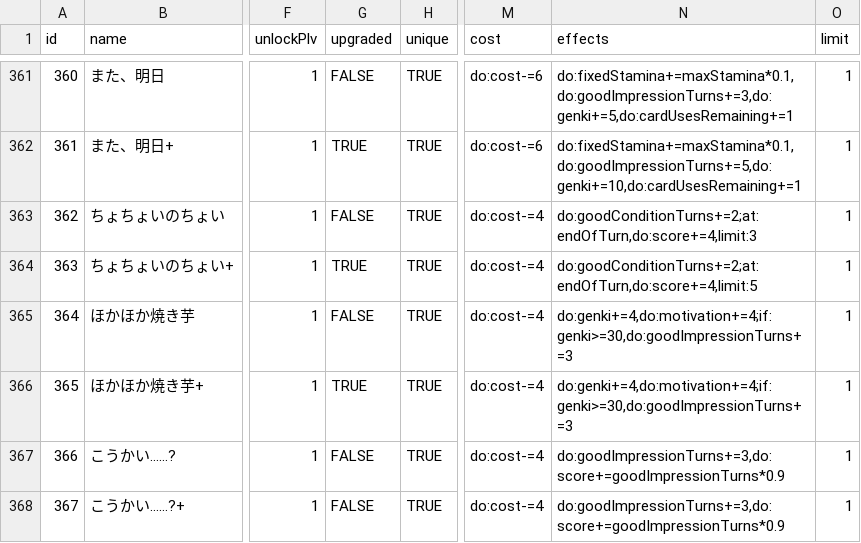
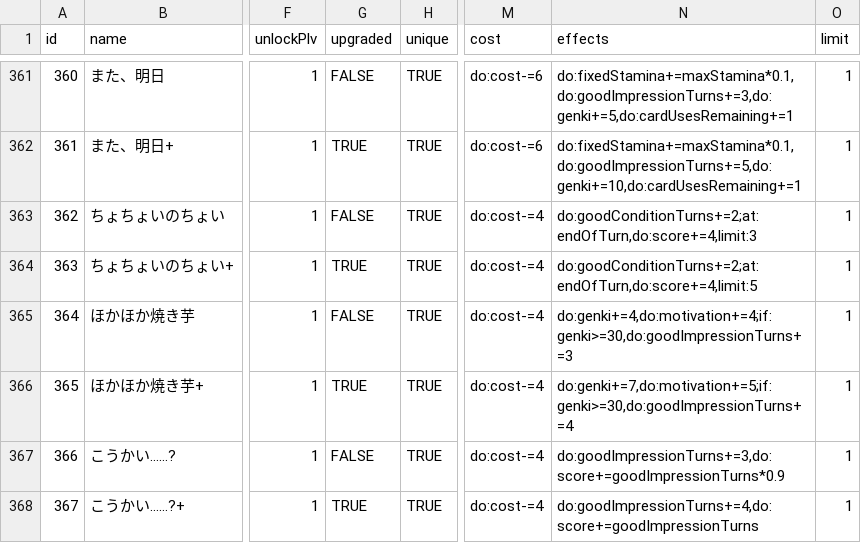
Before and after one commit to surisuririsu/gakumas-data, a CSV file: csv/skill_cards.csv, drawn as a sheet; only a part is shown, gaps mark what is left out; the diff names each change by its address in the sheet, - before the commit and + after, or states it on an @@ line.

Commit message:
Update select pickup gacha support skill cards

```diff
--- a/csv/skill_cards.csv
+++ b/csv/skill_cards.csv
-N366 (effects): do:genki+=4,do:motivation+=4;if:genki>=30,do:goodImpressionTurns+=3
+N366 (effects): do:genki+=7,do:motivation+=5;if:genki>=30,do:goodImpressionTurns+=4
-G368 (upgraded): FALSE
+G368 (upgraded): TRUE
-N368 (effects): do:goodImpressionTurns+=3,do:score+=goodImpressionTurns*0.9
+N368 (effects): do:goodImpressionTurns+=4,do:score+=goodImpressionTurns
```
Also changed, not shown: 10 other files.
